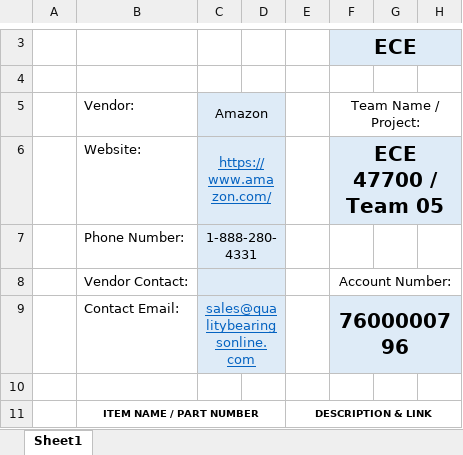
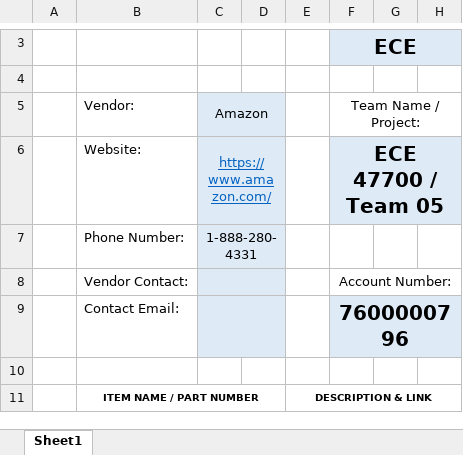
Before and after one commit to CarlosACJ55/DodgeBot, an Excel workbook: design/hardware/CAD_FILES/Senior Design Purchase Request (Amazon).xlsx, sheet Sheet1, drawn as a sheet; only a part is shown, gaps mark what is left out; values as stored, in another font and other column widths than the file's, no borders; the diff covers the shown part only; the diff names each change by its address in the sheet, - before the commit and + after, or states it on an @@ line.

```diff
--- a/design/hardware/CAD_FILES/Senior Design Purchase Request (Amazon).xlsx (sheet Sheet1)
+++ b/design/hardware/CAD_FILES/Senior Design Purchase Request (Amazon).xlsx (sheet Sheet1)
-C9: sales@qualitybearingsonline.com
+C9: (empty)
```
Also changed, not shown: 3 added rows, 3 removed rows and 2 edited cells elsewhere in this sheet, formulas that keep their value, 2 other files.
